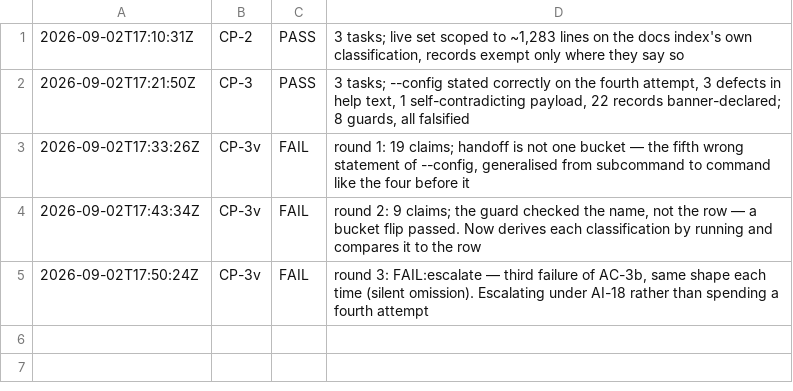
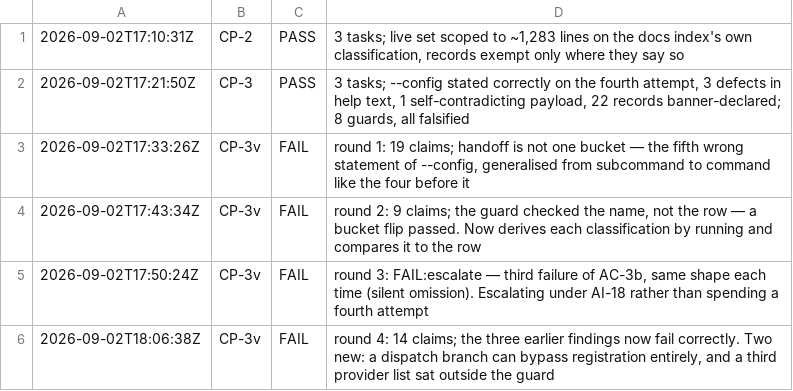
Before and after one commit to deagy/COG-second-brain, a TSV file: 04-projects/production-readiness/evidence/P6/evidence/checkpoints.tsv, drawn as a sheet.

```diff
--- a/04-projects/production-readiness/evidence/P6/evidence/checkpoints.tsv
+++ b/04-projects/production-readiness/evidence/P6/evidence/checkpoints.tsv
@@ -5 +5,2 @@
 2026-09-02T17:50:24Z	CP-3v	FAIL	round 3: FAIL:escalate — third failure of AC-3b, same shape each time (silent omission). Escalating under AI-18 rather than spending a fourth attempt
+2026-09-02T18:06:38Z	CP-3v	FAIL	round 4: 14 claims; the three earlier findings now fail correctly. Two new: a dispatch branch can bypass registration entirely, and a third provider list sat outside the guard
```
Also changed, not shown: 3 other files.
